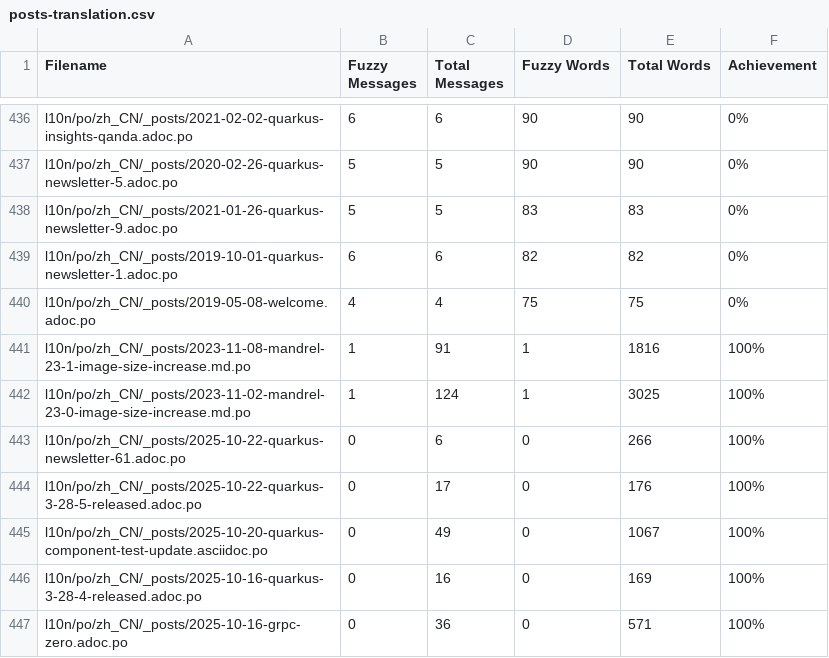
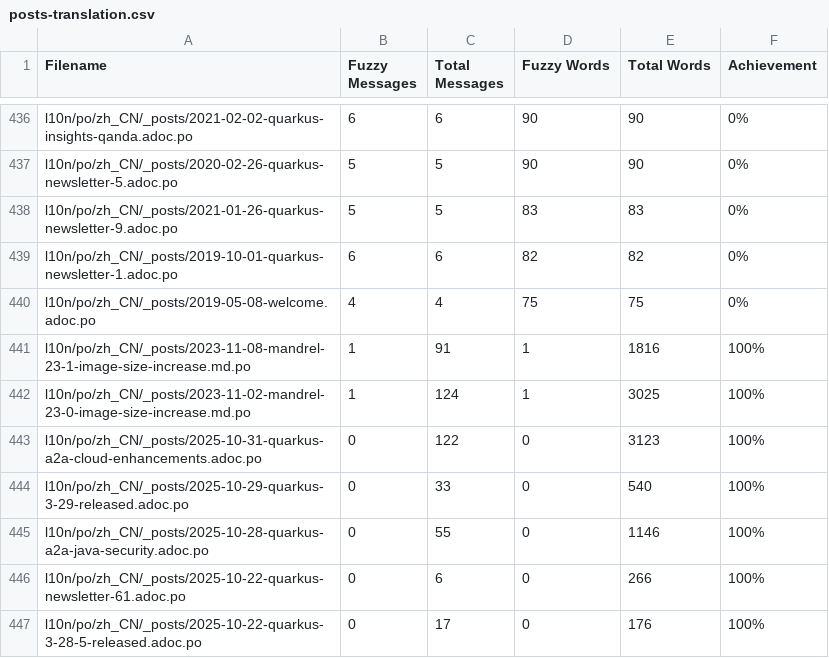
Before and after one commit to zhfeng/cn.quarkus.io, a CSV file: l10n/stats/posts-translation.csv, drawn as a sheet; only a part is shown, gaps mark what is left out; the shorter side is filled out with more unchanged rows.

Commit message:
Update translation stats

```diff
--- a/l10n/stats/posts-translation.csv
+++ b/l10n/stats/posts-translation.csv
@@ -442,2 +442,5 @@ l10n/po/zh_CN/_posts/2023-11-08-mandrel-23-1-image-size-increase.md.po, 1, 91, 1
 l10n/po/zh_CN/_posts/2023-11-02-mandrel-23-0-image-size-increase.md.po, 1, 124, 1, 3025, 100%
+l10n/po/zh_CN/_posts/2025-10-31-quarkus-a2a-cloud-enhancements.adoc.po, 0, 122, 0, 3123, 100%
+l10n/po/zh_CN/_posts/2025-10-29-quarkus-3-29-released.adoc.po, 0, 33, 0, 540, 100%
+l10n/po/zh_CN/_posts/2025-10-28-quarkus-a2a-java-security.adoc.po, 0, 55, 0, 1146, 100%
 l10n/po/zh_CN/_posts/2025-10-22-quarkus-newsletter-61.adoc.po, 0, 6, 0, 266, 100%
```
Also changed, not shown: l10n/stats/latest-guides-translation.csv, l10n/stats/main-guides-translation.csv, 1 other file.
